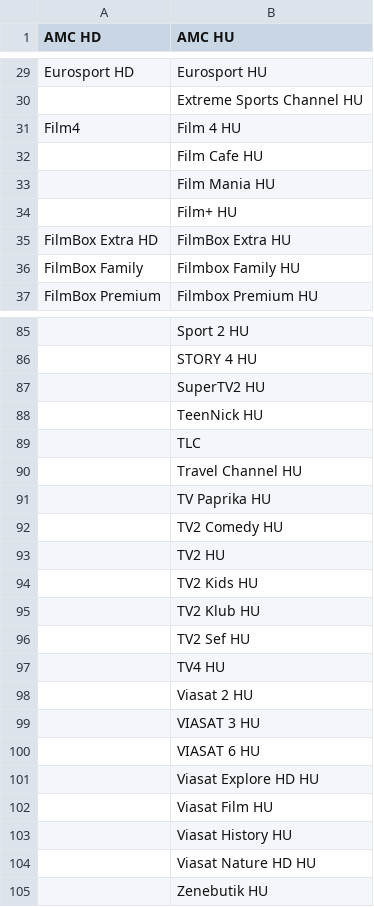
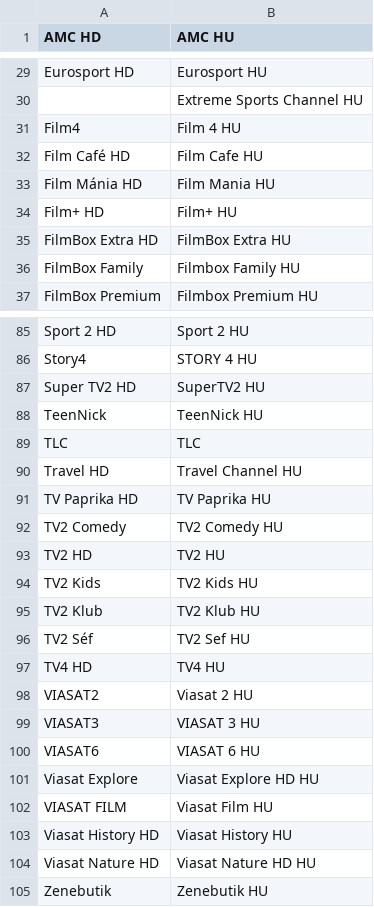
Before and after one commit to dobrosi/xmltv, a CSV file: mapper/mesterpali.csv, drawn as a sheet; only a part is shown, gaps mark what is left out; the diff covers the shown part only; the diff names each change by its address in the sheet, - before the commit and + after, or states it on an @@ line.

```diff
--- a/mapper/mesterpali.csv
+++ b/mapper/mesterpali.csv
-A32 (AMC HD): (empty)
+A32 (AMC HD): Film Café HD
-A33 (AMC HD): (empty)
+A33 (AMC HD): Film Mánia HD
-A34 (AMC HD): (empty)
+A34 (AMC HD): Film+ HD
-A85 (AMC HD): (empty)
+A85 (AMC HD): Sport 2 HD
-A86 (AMC HD): (empty)
+A86 (AMC HD): Story4
-A87 (AMC HD): (empty)
+A87 (AMC HD): Super TV2 HD
-A88 (AMC HD): (empty)
+A88 (AMC HD): TeenNick
-A89 (AMC HD): (empty)
+A89 (AMC HD): TLC
-A90 (AMC HD): (empty)
+A90 (AMC HD): Travel HD
-A91 (AMC HD): (empty)
+A91 (AMC HD): TV Paprika HD
-A92 (AMC HD): (empty)
+A92 (AMC HD): TV2 Comedy
-A93 (AMC HD): (empty)
+A93 (AMC HD): TV2 HD
-A94 (AMC HD): (empty)
+A94 (AMC HD): TV2 Kids
-A95 (AMC HD): (empty)
+A95 (AMC HD): TV2 Klub
-A96 (AMC HD): (empty)
+A96 (AMC HD): TV2 Séf
-A97 (AMC HD): (empty)
+A97 (AMC HD): TV4 HD
-A98 (AMC HD): (empty)
+A98 (AMC HD): VIASAT2
-A99 (AMC HD): (empty)
+A99 (AMC HD): VIASAT3
-A100 (AMC HD): (empty)
+A100 (AMC HD): VIASAT6
-A101 (AMC HD): (empty)
+A101 (AMC HD): Viasat Explore
-A102 (AMC HD): (empty)
+A102 (AMC HD): VIASAT FILM
-A103 (AMC HD): (empty)
+A103 (AMC HD): Viasat History HD
-A104 (AMC HD): (empty)
+A104 (AMC HD): Viasat Nature HD
-A105 (AMC HD): (empty)
+A105 (AMC HD): Zenebutik
```
Also changed, not shown: 27 edited cells elsewhere in this file.
